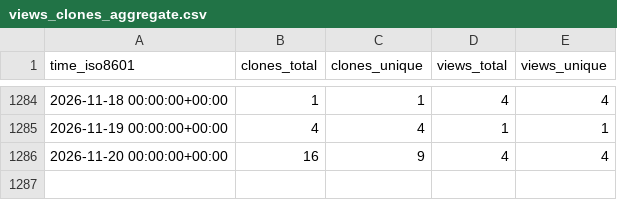
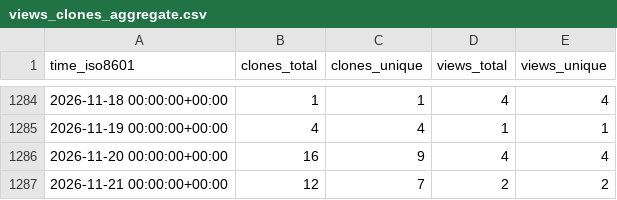
Before and after one commit to ErnakovichLab/dada2_ernakovichlab, a CSV file: ErnakovichLab/dada2_ernakovichlab/ghrs-data/views_clones_aggregate.csv, drawn as a sheet; only a part is shown, gaps mark what is left out; the diff names each change by its address in the sheet, - before the commit and + after, or states it on an @@ line.

```diff
--- a/ErnakovichLab/dada2_ernakovichlab/ghrs-data/views_clones_aggregate.csv
+++ b/ErnakovichLab/dada2_ernakovichlab/ghrs-data/views_clones_aggregate.csv
+row 1287: 2026-11-21 00:00:00+00:00 | 12 | 7 | 2 | 2
```
Also changed, not shown: 1 other file.
